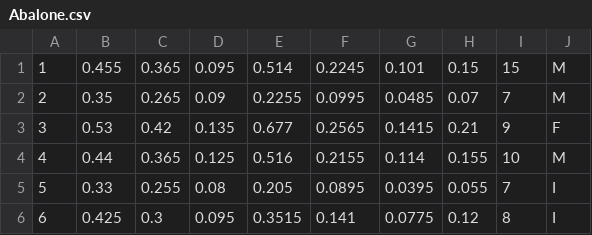
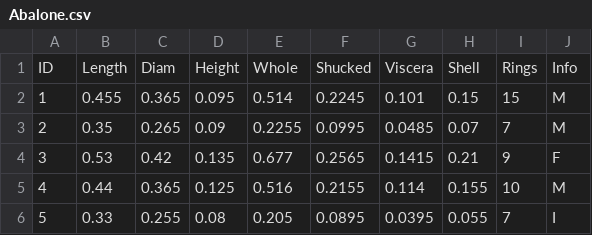
Before and after one commit to DexterIV/IAD1_Sieci_Neuronowe, a CSV file: Abalone.csv, drawn as a sheet; only a part is shown; the shorter side is filled out with more unchanged rows.

```diff
--- a/Abalone.csv
+++ b/Abalone.csv
@@ -1 +1,2 @@
+ID,Length,Diam,Height,Whole,Shucked,Viscera,Shell,Rings,Info
 1,0.455,0.365,0.095,0.514,0.2245,0.101,0.15,15,M
```
Also changed, not shown: Seeds.csv, 8 other files.
